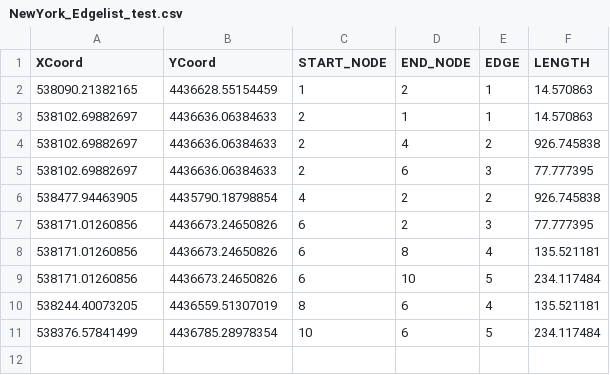
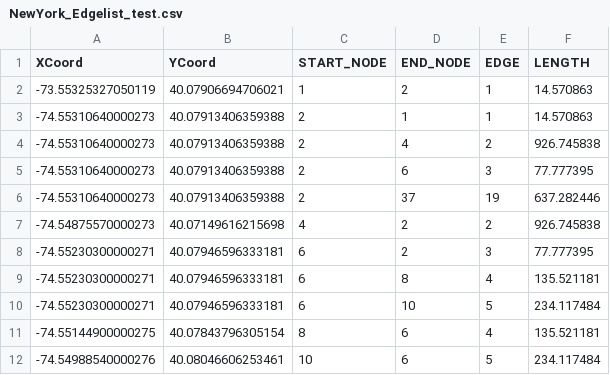
Before and after one commit to Leo-Bright/DSTGCN, a CSV file: data/NewYork_Edgelist_test.csv, drawn as a sheet.

Commit message:
edge list的utm坐标系转换成gps

```diff
--- a/data/NewYork_Edgelist_test.csv
+++ b/data/NewYork_Edgelist_test.csv
@@ -1,11 +1,12 @@
 XCoord,YCoord,START_NODE,END_NODE,EDGE,LENGTH
-538090.21382165,4436628.55154459,1,2,1,14.570863
-538102.69882697,4436636.06384633,2,1,1,14.570863
-538102.69882697,4436636.06384633,2,4,2,926.745838
-538102.69882697,4436636.06384633,2,6,3,77.777395
-538477.94463905,4435790.18798854,4,2,2,926.745838
-538171.01260856,4436673.24650826,6,2,3,77.777395
-538171.01260856,4436673.24650826,6,8,4,135.521181
-538171.01260856,4436673.24650826,6,10,5,234.117484
-538244.40073205,4436559.51307019,8,6,4,135.521181
-538376.57841499,4436785.28978354,10,6,5,234.117484
+-73.55325327050119,40.07906694706021,1,2,1,14.570863
+-74.55310640000273,40.07913406359388,2,1,1,14.570863
+-74.55310640000273,40.07913406359388,2,4,2,926.745838
+-74.55310640000273,40.07913406359388,2,6,3,77.777395
+-74.55310640000273,40.07913406359388,2,37,19,637.282446
+-74.54875570000273,40.07149616215698,4,2,2,926.745838
+-74.55230300000271,40.07946596333181,6,2,3,77.777395
+-74.55230300000271,40.07946596333181,6,8,4,135.521181
+-74.55230300000271,40.07946596333181,6,10,5,234.117484
+-74.55144900000275,40.07843796305154,8,6,4,135.521181
+-74.54988540000276,40.08046606253461,10,6,5,234.117484
```
Also changed, not shown: 6 other files.
